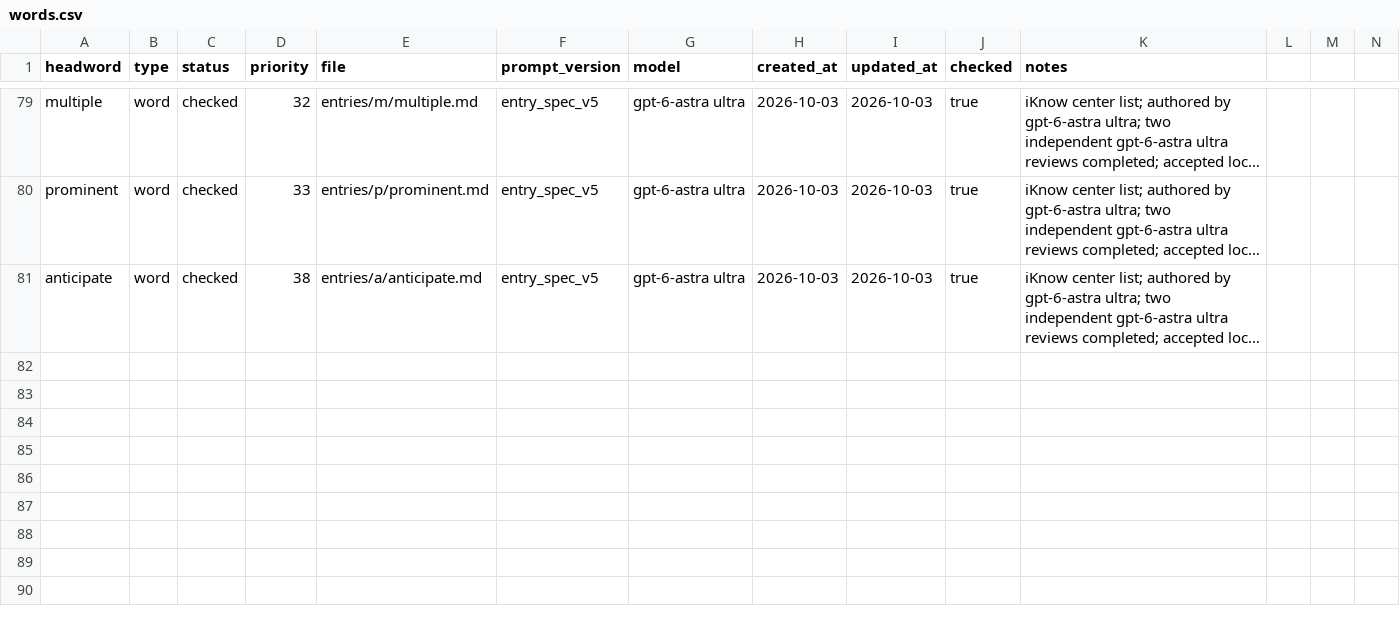
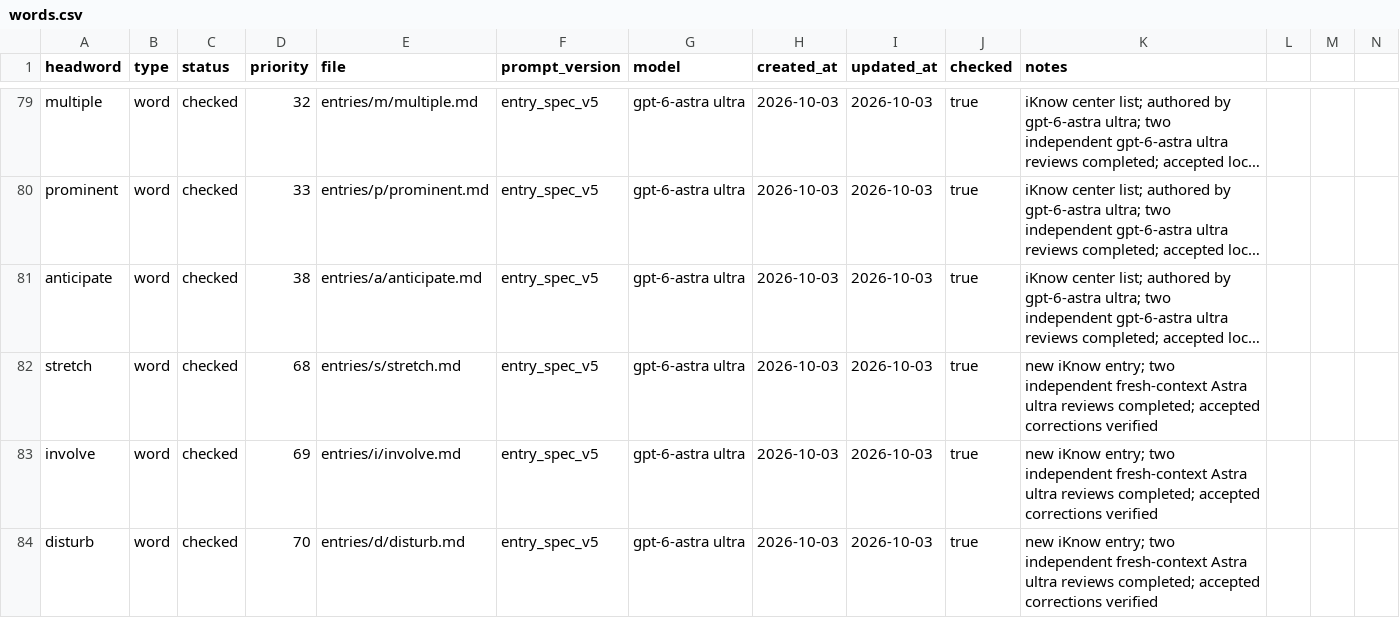
Before and after one commit to Kyapya/english-dictionary, a CSV file: queue/words.csv, drawn as a sheet; only a part is shown, gaps mark what is left out; long unchanged cells end in …; rows hold the shown columns only; the diff names each change by its address in the sheet, - before the commit and + after, or states it on an @@ line.

Commit message:
Add stretch, involve and disturb dictionary entries (#303)

```diff
--- a/queue/words.csv
+++ b/queue/words.csv
+row 82: stretch | word | checked | 68 | entries/s/stretch.md | entry_spec_v5 | gpt-6-astra ultra | 2026-10-03 | 2026-10-03 | true | new iKnow entry; two independent fresh-context Astra ultra reviews completed; accepted corrections verified
+row 83: involve | word | checked | 69 | entries/i/involve.md | entry_spec_v5 | gpt-6-astra ultra | 2026-10-03 | 2026-10-03 | true | new iKnow entry; two independent fresh-context Astra ultra reviews completed; accepted corrections verified
+row 84: disturb | word | checked | 70 | entries/d/disturb.md | entry_spec_v5 | gpt-6-astra ultra | 2026-10-03 | 2026-10-03 | true | new iKnow entry; two independent fresh-context Astra ultra reviews completed; accepted corrections verified
```
Also changed, not shown: 3 other files.
